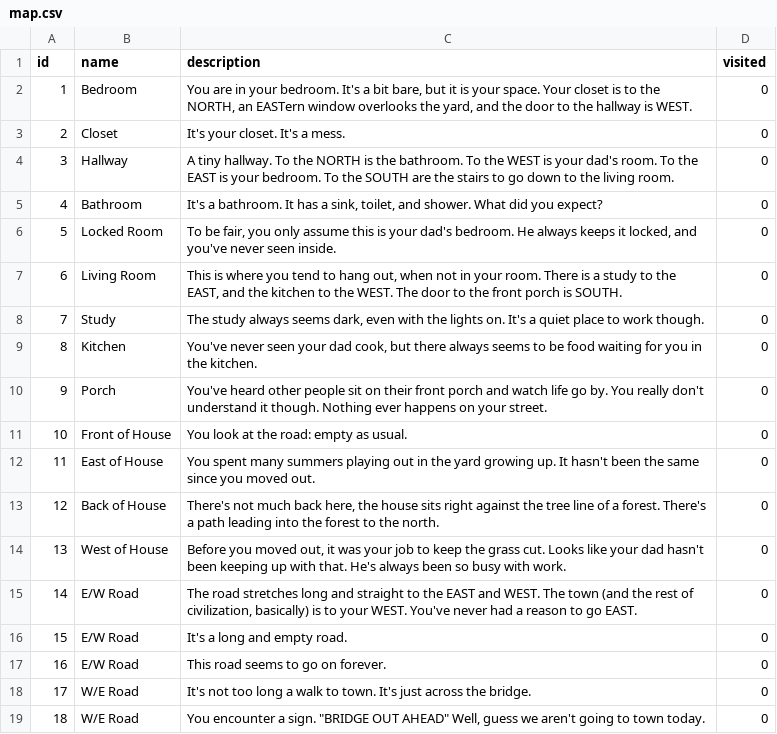
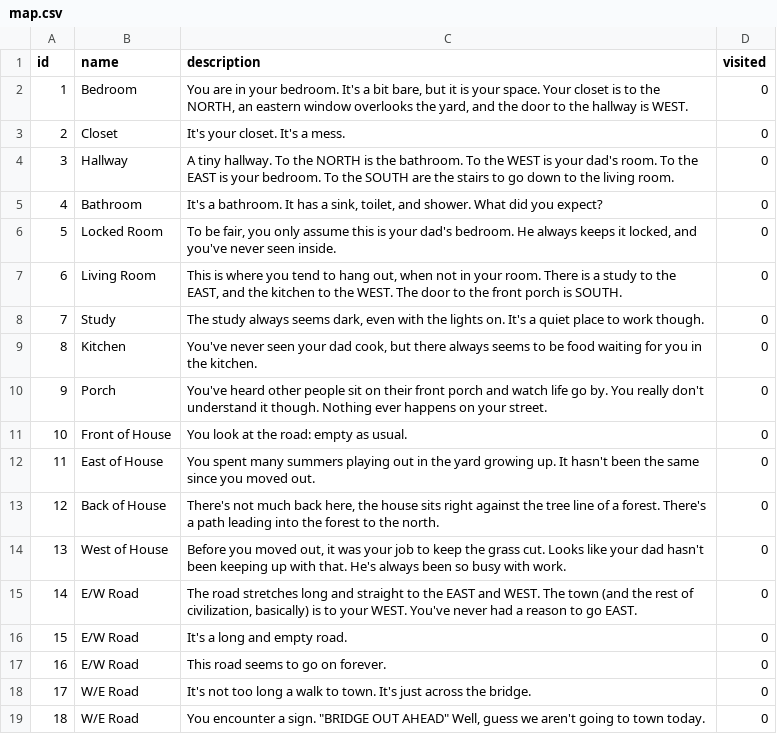
Before and after one commit to regreaves/TGTAEM, a CSV file: ta_eclipse/src/csvFiles/map.csv, drawn as a sheet.

Commit message:
small edit

```diff
--- a/ta_eclipse/src/csvFiles/map.csv
+++ b/ta_eclipse/src/csvFiles/map.csv
@@ -1,3 +1,3 @@
 id|name|description|visited
-1|Bedroom|You are in your bedroom. It's a bit bare, but it is your space. Your closet is to the NORTH, an EASTern window overlooks the yard, and the door to the hallway is WEST.|0
+1|Bedroom|You are in your bedroom. It's a bit bare, but it is your space. Your closet is to the NORTH, an eastern window overlooks the yard, and the door to the hallway is WEST.|0
 2|Closet|It's your closet. It's a mess.|0
```
